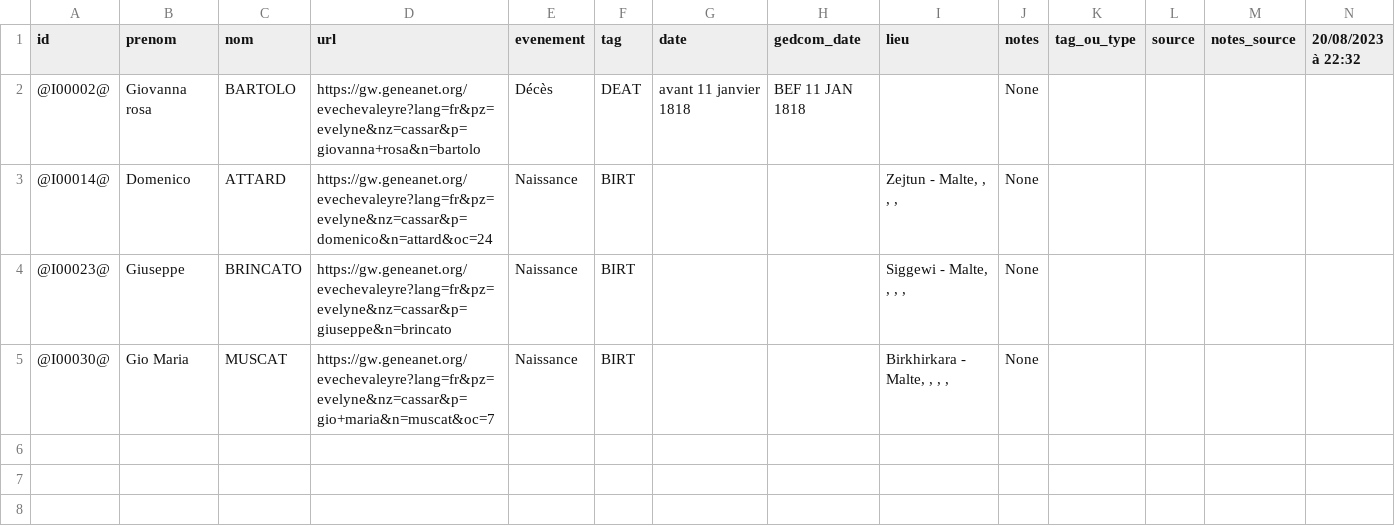
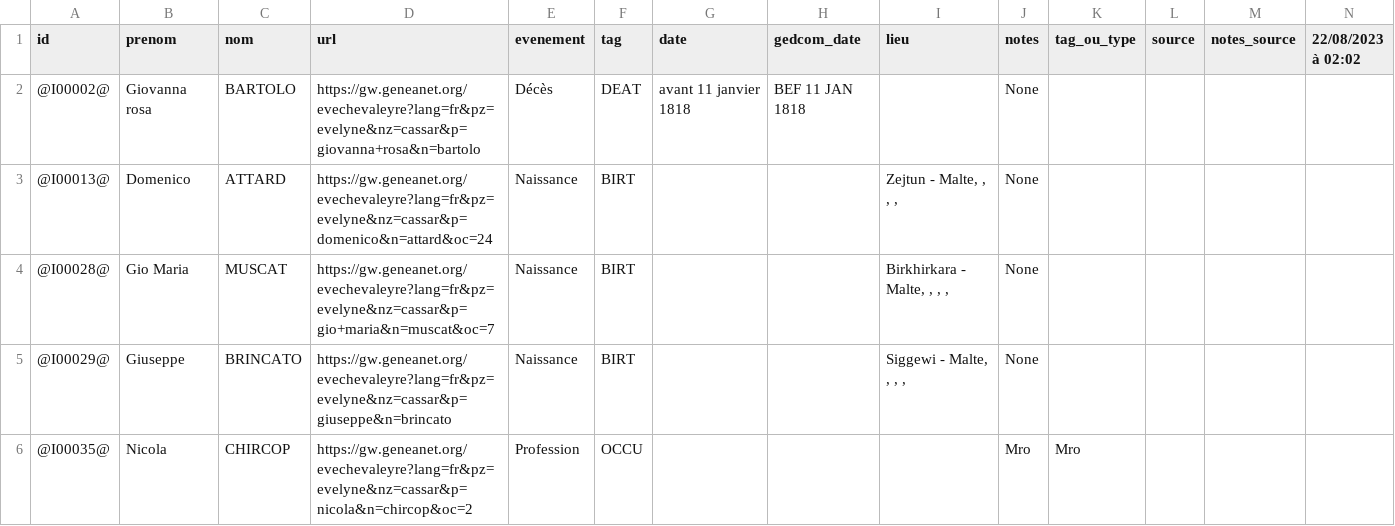
Before and after one commit to nraibaut/geneanet_v2, a CSV file: result/gw.geneanet.org.evechevaleyre.lang=fr.n=brincat.oc=0.p=maria+anna.events.csv, drawn as a sheet.

```diff
--- a/result/gw.geneanet.org.evechevaleyre.lang=fr.n=brincat.oc=0.p=maria+anna.events.csv
+++ b/result/gw.geneanet.org.evechevaleyre.lang=fr.n=brincat.oc=0.p=maria+anna.events.csv
@@ -1,5 +1,6 @@
-id;prenom;nom;url;evenement;tag;date;gedcom_date;lieu;notes;tag_ou_type;source;notes_source;20/08/2023 à 22:32
+id;prenom;nom;url;evenement;tag;date;gedcom_date;lieu;notes;tag_ou_type;source;notes_source;22/08/2023 à 02:02
 @I00002@;Giovanna rosa;BARTOLO;https://gw.geneanet.org/evechevaleyre?lang=fr&pz=evelyne&nz=cassar&p=giovanna+rosa&n=bartolo;Décès;DEAT;avant 11 janvier 1818;BEF 11 JAN 1818;;"None";;"";"";
-@I00014@;Domenico;ATTARD;https://gw.geneanet.org/evechevaleyre?lang=fr&pz=evelyne&nz=cassar&p=domenico&n=attard&oc=24;Naissance;BIRT;;;Zejtun - Malte, , , ,;"None";;"";"";
-@I00023@;Giuseppe;BRINCATO;https://gw.geneanet.org/evechevaleyre?lang=fr&pz=evelyne&nz=cassar&p=giuseppe&n=brincato;Naissance;BIRT;;;Siggewi - Malte, , , ,;"None";;"";"";
-@I00030@;Gio Maria;MUSCAT;https://gw.geneanet.org/evechevaleyre?lang=fr&pz=evelyne&nz=cassar&p=gio+maria&n=muscat&oc=7;Naissance;BIRT;;;Birkhirkara - Malte, , , ,;"None";;"";"";
+@I00013@;Domenico;ATTARD;https://gw.geneanet.org/evechevaleyre?lang=fr&pz=evelyne&nz=cassar&p=domenico&n=attard&oc=24;Naissance;BIRT;;;Zejtun - Malte, , , ,;"None";;"";"";
+@I00028@;Gio Maria;MUSCAT;https://gw.geneanet.org/evechevaleyre?lang=fr&pz=evelyne&nz=cassar&p=gio+maria&n=muscat&oc=7;Naissance;BIRT;;;Birkhirkara - Malte, , , ,;"None";;"";"";
+@I00029@;Giuseppe;BRINCATO;https://gw.geneanet.org/evechevaleyre?lang=fr&pz=evelyne&nz=cassar&p=giuseppe&n=brincato;Naissance;BIRT;;;Siggewi - Malte, , , ,;"None";;"";"";
+@I00035@;Nicola;CHIRCOP;https://gw.geneanet.org/evechevaleyre?lang=fr&pz=evelyne&nz=cassar&p=nicola&n=chircop&oc=2;Profession;OCCU;;;;"Mro";Mro;"";"";
```
Also changed, not shown: result/gw.geneanet.org.danielr13.lang=fr.n=nicolas.oc=0.p=etienne+henri.csv, result/gw.geneanet.org.danielr13.lang=fr.n=nicolas.oc=0.p=etienne+henri.unions.csv, 19 other files.
